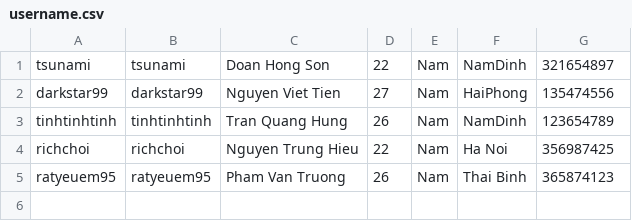
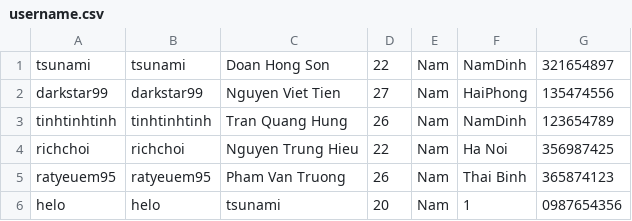
Before and after one commit to tiennv0608/Hackathon, a CSV file: Hackathon/src/file/username.csv, drawn as a sheet.

```diff
--- a/Hackathon/src/file/username.csv
+++ b/Hackathon/src/file/username.csv
@@ -5 +5,2 @@ richchoi,richchoi,Nguyen Trung Hieu,22,Nam,Ha Noi,356987425
 ratyeuem95,ratyeuem95,Pham Van Truong,26,Nam,Thai Binh,365874123
+helo,helo,tsunami,20,Nam,1,0987654356
```
Also changed, not shown: Hackathon/out/production/Hackathon/file/event.csv, Hackathon/out/production/Hackathon/file/username.csv, 16 other files.
